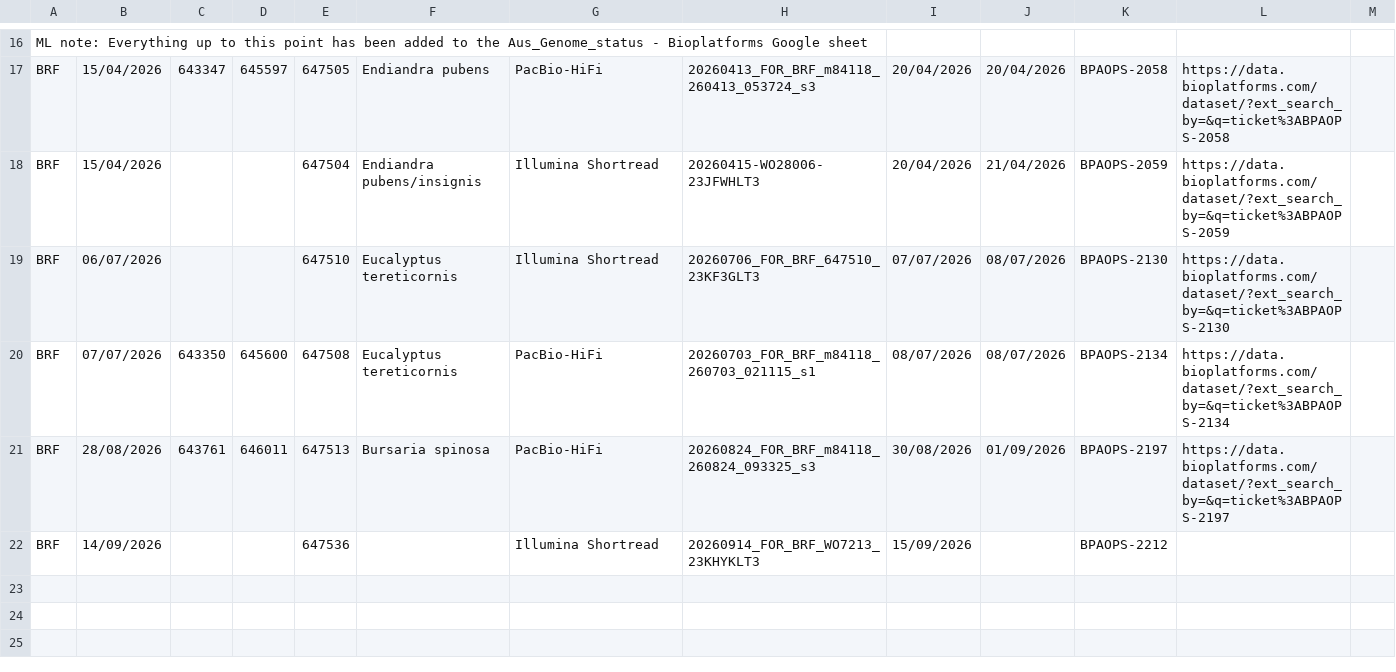
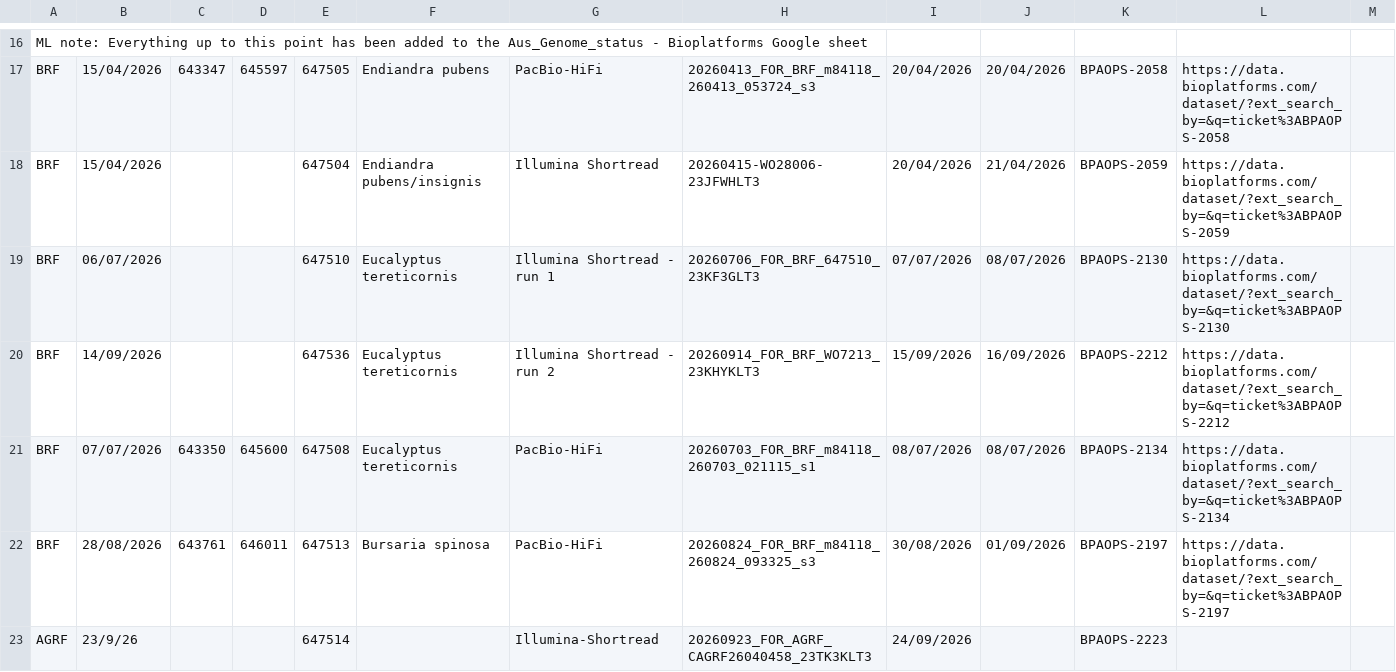
Before and after one commit to BioplatformsAustralia/bpa-ingest, a CSV file: track-metadata/google-drive/BPA Projects Data Transfer Summary - Forest.csv, drawn as a sheet; only a part is shown, gaps mark what is left out.

Commit message:
BPAOPS-2223 - Ingest 23TK3KLT3 for Forest

```diff
--- a/track-metadata/google-drive/BPA Projects Data Transfer Summary - Forest.csv
+++ b/track-metadata/google-drive/BPA Projects Data Transfer Summary - Forest.csv
@@ -18,5 +18,6 @@ BRF,15/04/2026,643347,645597,647505,Endiandra pubens ,PacBio-HiFi,20260413_FOR_B
 BRF,15/04/2026,,,647504,Endiandra pubens/insignis,Illumina Shortread,20260415-WO28006-23JFWHLT3,20/04/2026,21/04/2026,BPAOPS-2059,https://data.bioplatforms.com/dataset/?ext_search_by=&q=ticket%3ABPAOPS-2059,
-BRF,06/07/2026,,,647510,Eucalyptus tereticornis,Illumina Shortread,20260706_FOR_BRF_647510_23KF3GLT3,07/07/2026,08/07/2026,BPAOPS-2130,https://data.bioplatforms.com/dataset/?ext_search_by=&q=ticket%3ABPAOPS-2130,
+BRF,06/07/2026,,,647510,Eucalyptus tereticornis,Illumina Shortread - run 1,20260706_FOR_BRF_647510_23KF3GLT3,07/07/2026,08/07/2026,BPAOPS-2130,https://data.bioplatforms.com/dataset/?ext_search_by=&q=ticket%3ABPAOPS-2130,
+BRF,14/09/2026,,,647536,Eucalyptus tereticornis,Illumina Shortread - run 2,20260914_FOR_BRF_WO7213_23KHYKLT3,15/09/2026,16/09/2026,BPAOPS-2212,https://data.bioplatforms.com/dataset/?ext_search_by=&q=ticket%3ABPAOPS-2212,
 BRF,07/07/2026,643350,645600,647508,Eucalyptus tereticornis,PacBio-HiFi,20260703_FOR_BRF_m84118_260703_021115_s1,08/07/2026,08/07/2026,BPAOPS-2134,https://data.bioplatforms.com/dataset/?ext_search_by=&q=ticket%3ABPAOPS-2134,
 BRF,28/08/2026,643761,646011,647513,Bursaria spinosa,PacBio-HiFi,20260824_FOR_BRF_m84118_260824_093325_s3,30/08/2026,01/09/2026,BPAOPS-2197,https://data.bioplatforms.com/dataset/?ext_search_by=&q=ticket%3ABPAOPS-2197,
-BRF,14/09/2026,,,647536,,Illumina Shortread,20260914_FOR_BRF_WO7213_23KHYKLT3,15/09/2026,,BPAOPS-2212,,
+AGRF,23/9/26,,,647514,,Illumina-Shortread,20260923_FOR_AGRF_CAGRF26040458_23TK3KLT3,24/09/2026,,BPAOPS-2223,,
```
